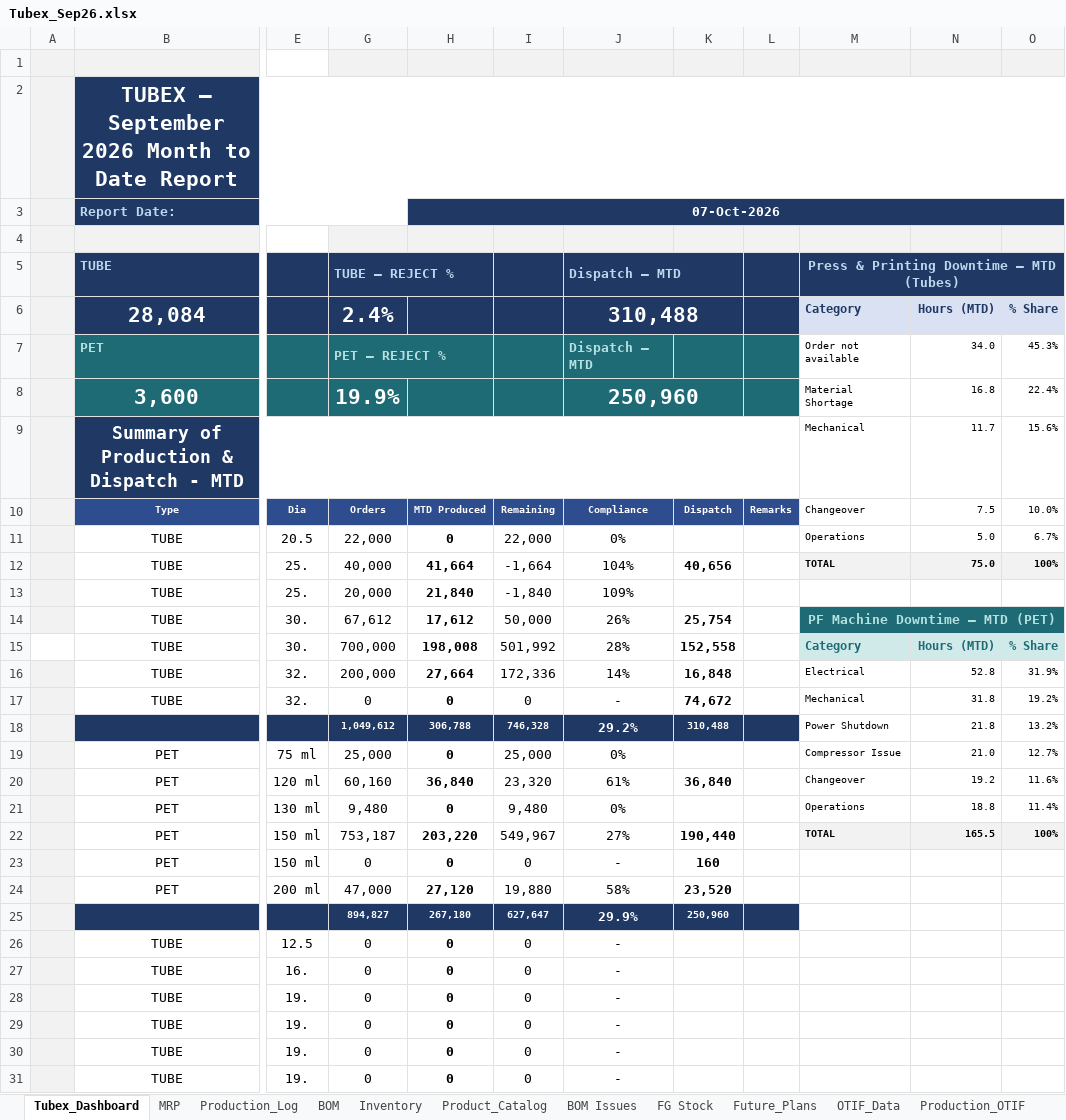
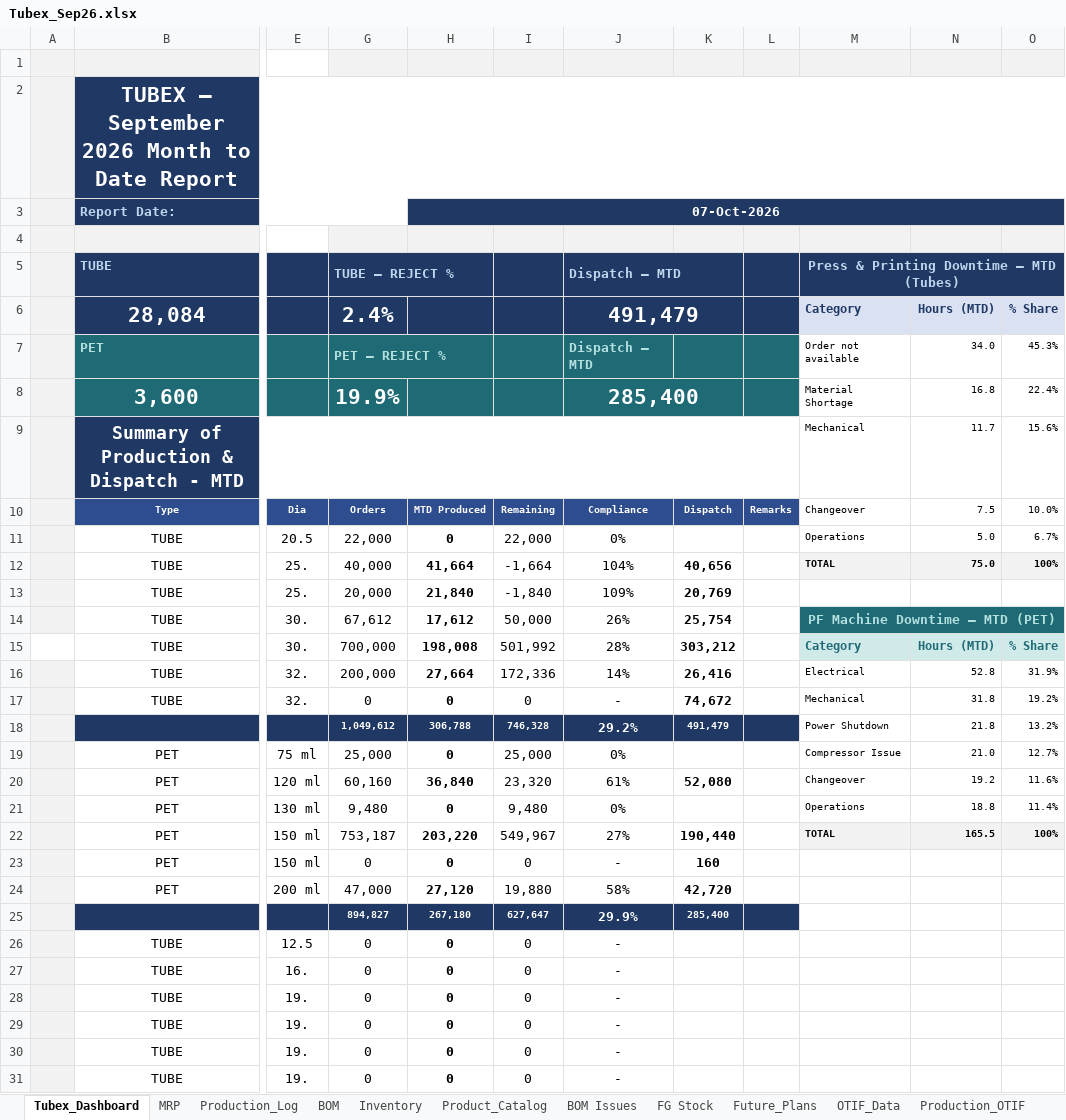
Before and after one commit to ckndr/alpha-containers, an Excel workbook: Tubex_Sep26.xlsx, sheet Tubex_Dashboard, drawn as a sheet; only a part is shown, gaps mark what is left out; values as stored, in another font and other column widths than the file's, no borders; the diff names each change by its address in the sheet, - before the commit and + after, or states it on an @@ line.

```diff
--- a/Tubex_Sep26.xlsx (sheet Tubex_Dashboard)
+++ b/Tubex_Sep26.xlsx (sheet Tubex_Dashboard)
-N5:O5 fill: none
+N5:O5 fill: #1F3864
-J6: 310,488
+J6: 491,479
-J8: 250,960
+J8: 285,400
-K13: (empty)
+K13: 20,769
-N14:O14 fill: none
+N14:O14 fill: #1F6B75
-K15: 152,558
+K15: 303,212
-K16: 16,848
+K16: 26,416
-K18: 310,488
+K18: 491,479
-K20: 36,840
+K20: 52,080
-K24: 23,520
+K24: 42,720
-K25: 250,960
+K25: 285,400
```
Also changed, not shown: sheet Inventory, sheet MRP, hidden cells, 4 other files.
